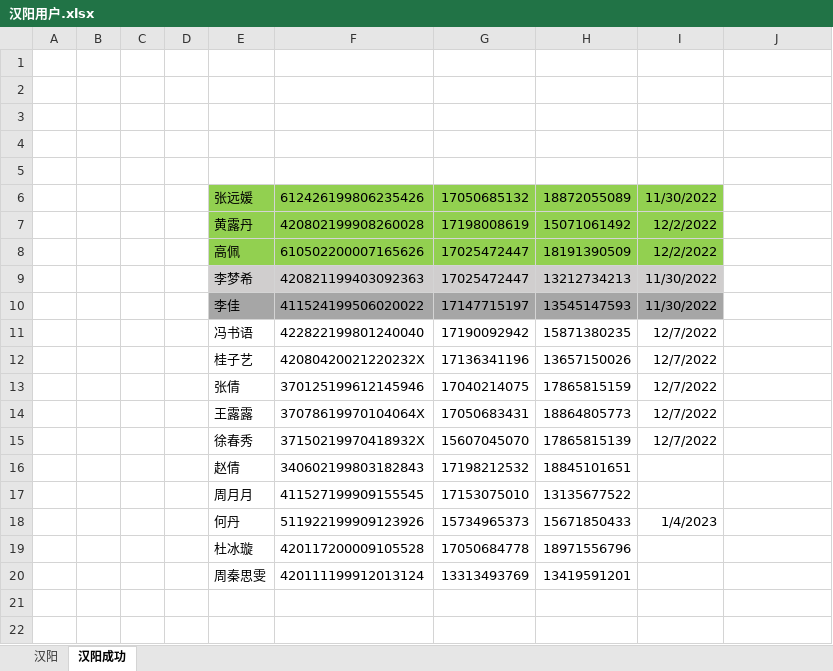
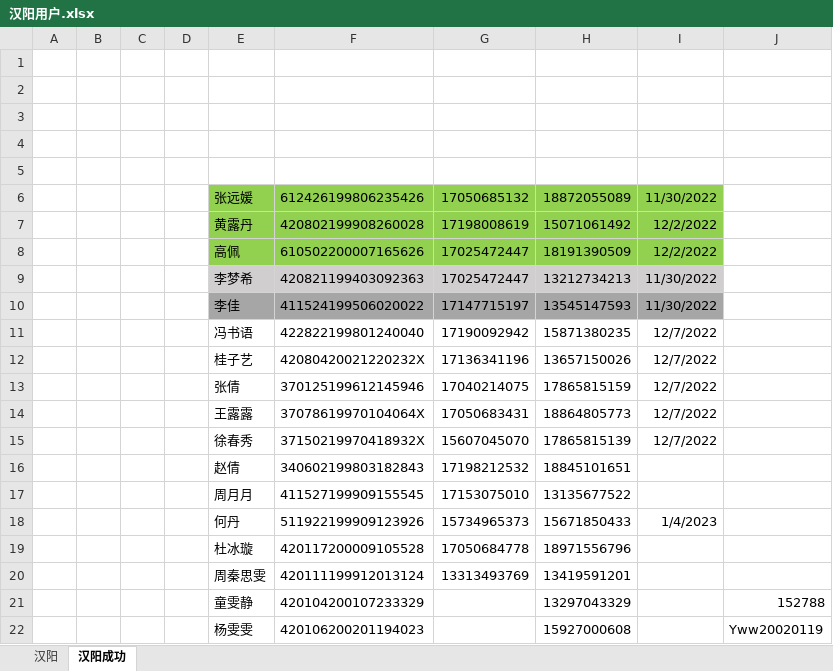
Before and after one commit to perfect2645/DotnetMiao, an Excel workbook: miaoTemp/武汉/楚天/汉阳用户.xlsx, sheet 汉阳成功, drawn as a sheet; values as stored, in another font and other column widths than the file's, no borders; the diff names each change by its address in the sheet, - before the commit and + after, or states it on an @@ line.

Commit message:
temp

```diff
--- a/miaoTemp/武汉/楚天/汉阳用户.xlsx (sheet 汉阳成功)
+++ b/miaoTemp/武汉/楚天/汉阳用户.xlsx (sheet 汉阳成功)
+row 21:  |  |  |  | 童雯静 | 420104200107233329 |  | 13297043329 |  | 152788
+row 22:  |  |  |  | 杨雯雯 | 420106200201194023 |  | 15927000608 |  | Yww20020119
```
Also changed, not shown: sheet 汉阳, 2 other files.
